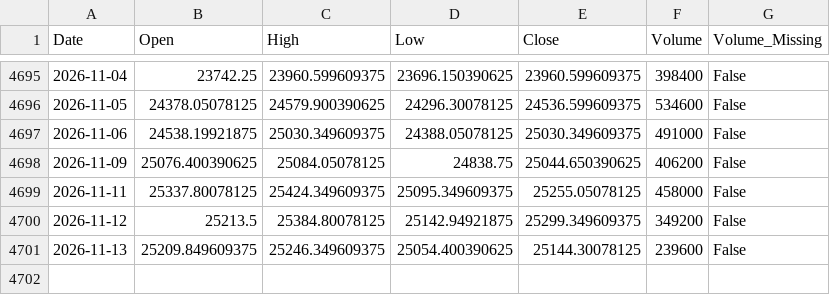
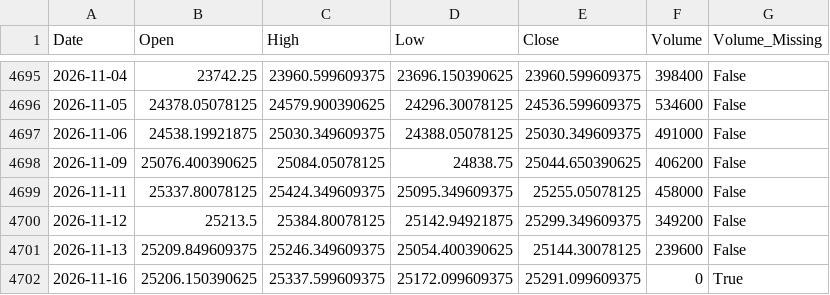
Before and after one commit to Abhi-Tech-Sys/market-intelligence-project, a CSV file: backend/data/processed/nifty50_clean.csv, drawn as a sheet; only a part is shown, gaps mark what is left out; the diff names each change by its address in the sheet, - before the commit and + after, or states it on an @@ line.

Commit message:
feat: add /health endpoint, cold-start auto-retry, and fix recent data retention

```diff
--- a/backend/data/processed/nifty50_clean.csv
+++ b/backend/data/processed/nifty50_clean.csv
+row 4702: 2026-11-16 | 25206.150390625 | 25337.599609375 | 25172.099609375 | 25291.099609375 | 0 | True
```
Also changed, not shown: backend/data/raw/nifty50_yahoo_raw.csv, 6 other files.
